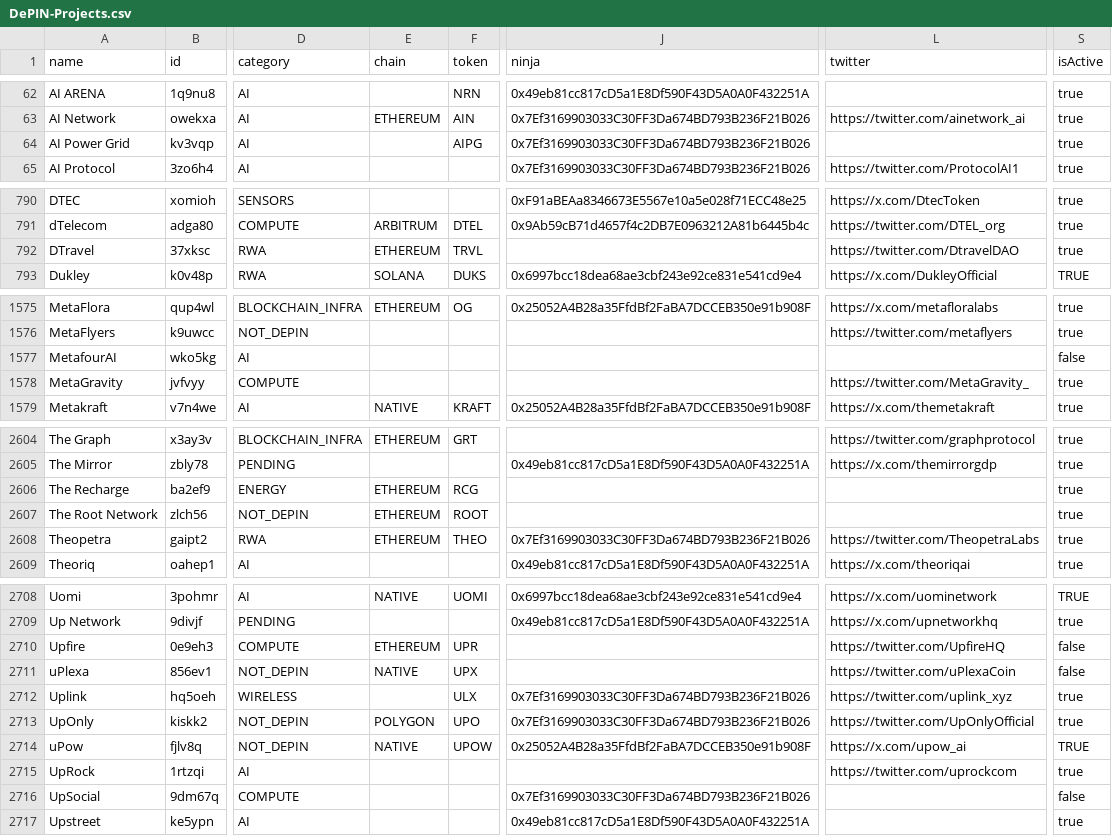
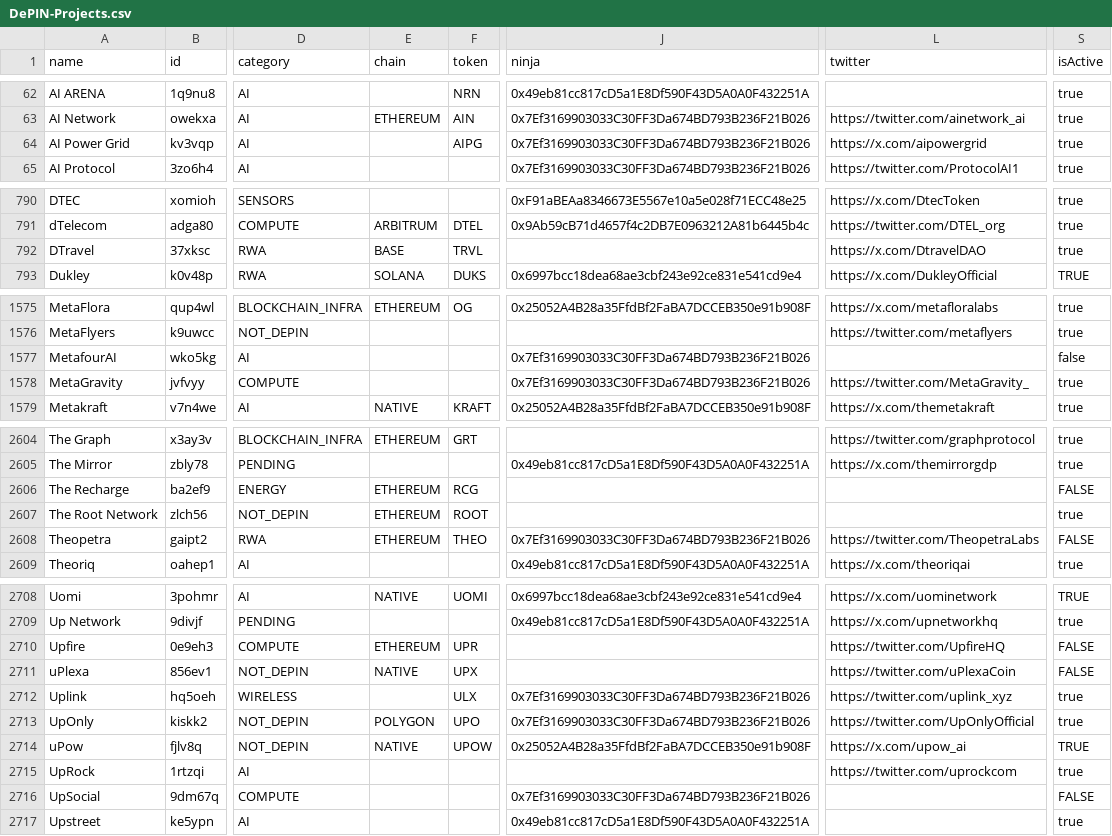
Before and after one commit to ev3-team/adapters, a CSV file: scripts/data/DePIN-Projects.csv, drawn as a sheet; only a part is shown, gaps mark what is left out; the diff covers the shown part only; the diff names each change by its address in the sheet, - before the commit and + after, or states it on an @@ line.

Commit message:
Project updates, category, chain, description, activity

```diff
--- a/scripts/data/DePIN-Projects.csv
+++ b/scripts/data/DePIN-Projects.csv
-L64 (twitter): (empty)
+L64 (twitter): https://x.com/aipowergrid
-E792 (chain): ETHEREUM
+E792 (chain): BASE
-L792 (twitter): https://twitter.com/DtravelDAO
+L792 (twitter): https://x.com/DtravelDAO
-J1577:J1578 (ninja): (empty)
+J1577:J1578 (ninja): 0x7Ef3169903033C30FF3Da674BD793B236F21B026
-S2606 (isActive): true
+S2606 (isActive): FALSE
-S2608 (isActive): true
+S2608 (isActive): FALSE
-S2710:S2711 (isActive): false
+S2710:S2711 (isActive): FALSE
-S2716 (isActive): false
+S2716 (isActive): FALSE
```
Also changed, not shown: 112 edited cells elsewhere in this file, 47 other files.
